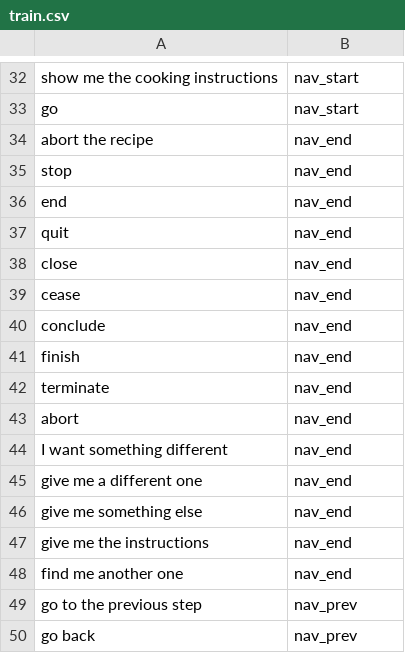
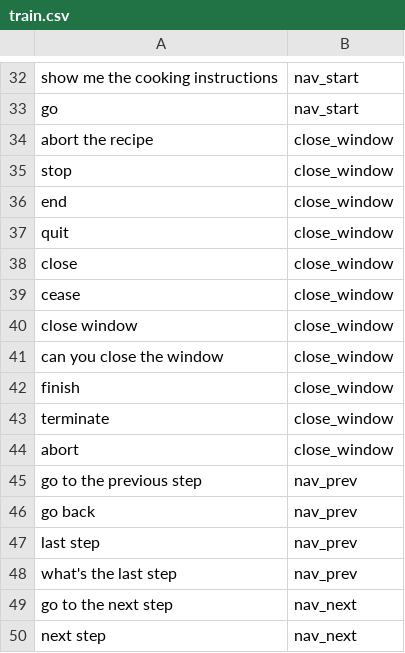
Before and after one commit to Zpeugh/CuisineMachine, a CSV file: nlc/train.csv, drawn as a sheet; only a part is shown, gaps mark what is left out; the shorter side is filled out with more unchanged rows.

Commit message:
rename nav_end to close_window

```diff
--- a/nlc/train.csv
+++ b/nlc/train.csv
@@ -33,17 +33,13 @@ show me the cooking instructions,nav_start
 go,nav_start
-abort the recipe,nav_end
-stop,nav_end
-end,nav_end
-quit,nav_end
-close,nav_end
-cease,nav_end
-conclude,nav_end
-finish,nav_end
-terminate,nav_end
-abort,nav_end
-I want something different,nav_end
-give me a different one,nav_end
-give me something else,nav_end
-give me the instructions,nav_end
-find me another one,nav_end
+abort the recipe,close_window
+stop,close_window
+end,close_window
+quit,close_window
+close,close_window
+cease,close_window
+close window,close_window
+can you close the window,close_window
+finish,close_window
+terminate,close_window
+abort,close_window
 go to the previous step,nav_prev
```
Also changed, not shown: 1 other file.
